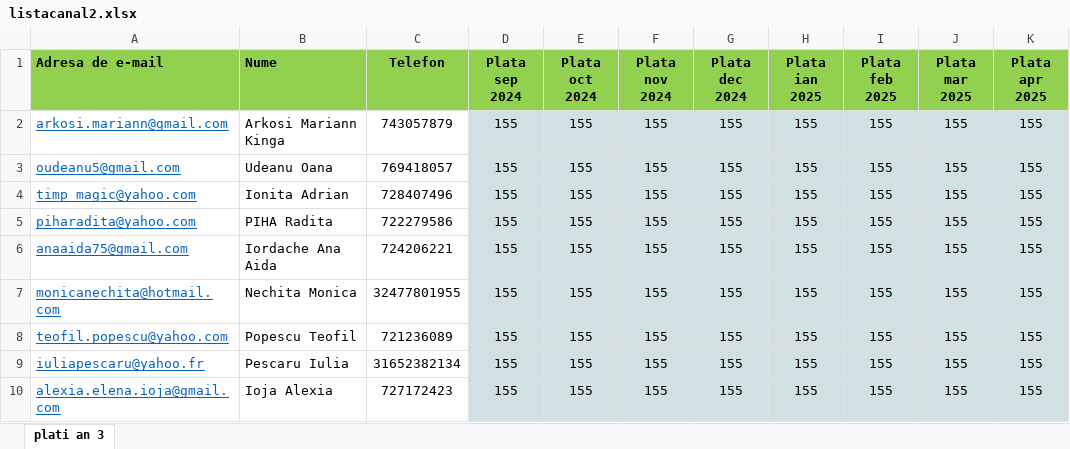
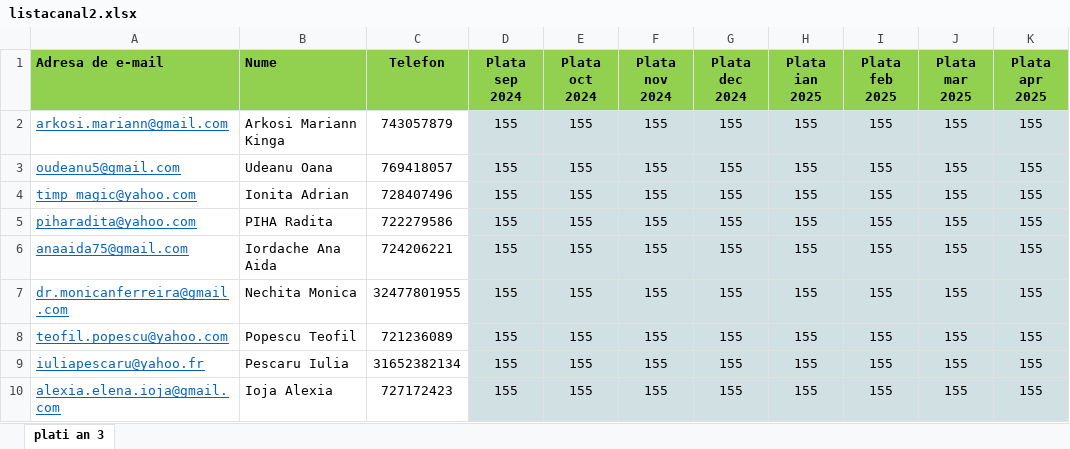
Before and after one commit to andreigamulea/ia, an Excel workbook: app/fisierele/listacanal2.xlsx, sheet plati an 3, drawn as a sheet; only a part is shown; values as stored, in another font and other column widths than the file's, no borders; the diff names each change by its address in the sheet, - before the commit and + after, or states it on an @@ line.

```diff
--- a/app/fisierele/listacanal2.xlsx (sheet plati an 3)
+++ b/app/fisierele/listacanal2.xlsx (sheet plati an 3)
-A7 (Adresa de e-mail): monicanechita@hotmail.com
+A7 (Adresa de e-mail): dr.monicanferreira@gmail.com
```
Also changed, not shown: 4 other files.
